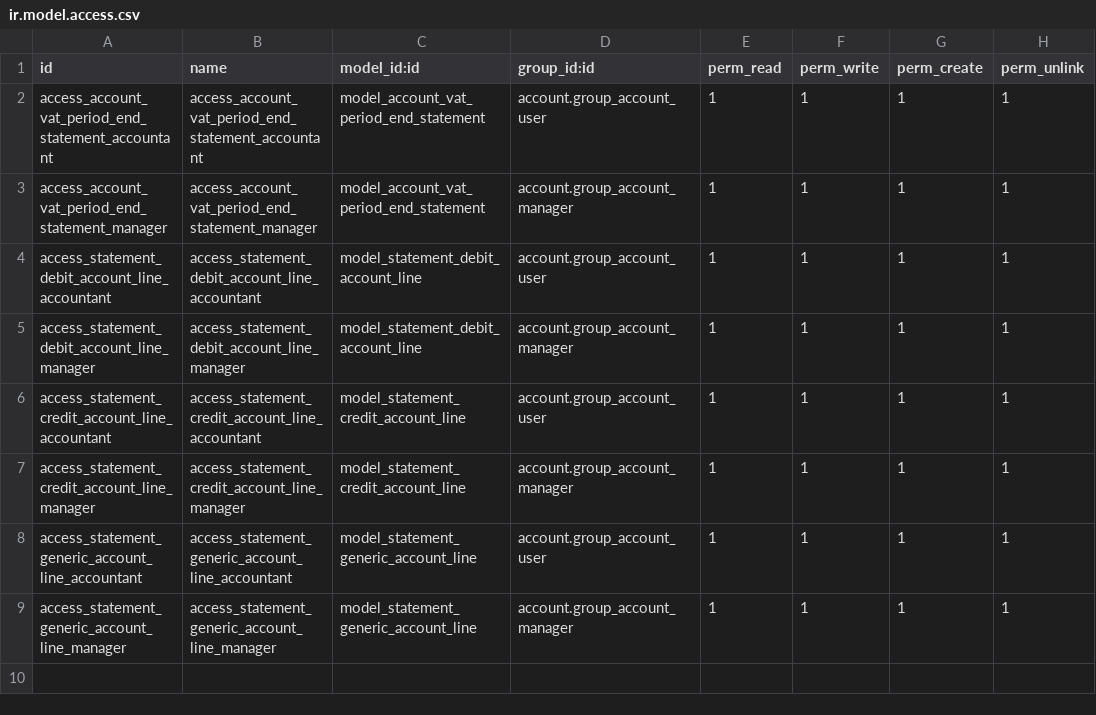
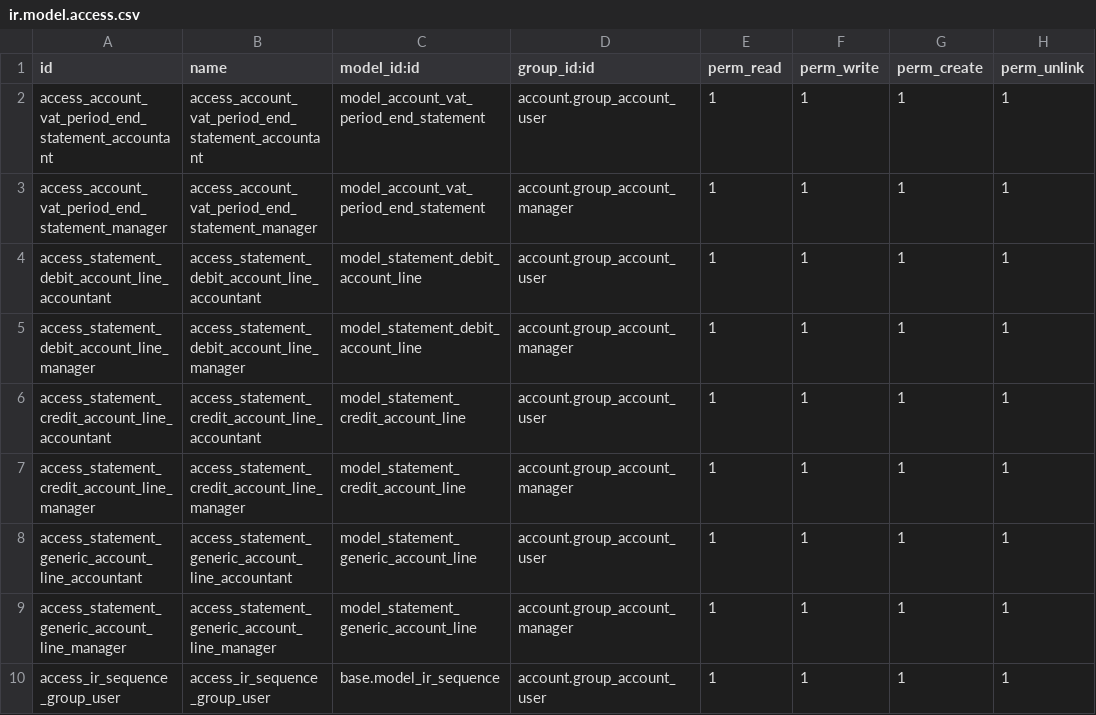
Before and after one commit to zeroincombenze/l10n-italy, a CSV file: account_vat_period_end_statement/security/ir.model.access.csv, drawn as a sheet; the diff names each change by its address in the sheet, - before the commit and + after, or states it on an @@ line.

Commit message:
[FIX] account_vat_period_end_statement: no admin user cannot create statement

```diff
--- a/account_vat_period_end_statement/security/ir.model.access.csv
+++ b/account_vat_period_end_statement/security/ir.model.access.csv
+row 10: access_ir_sequence_group_user | access_ir_sequence_group_user | base.model_ir_sequence | account.group_account_user | 1 | 1 | 1 | 1
```
